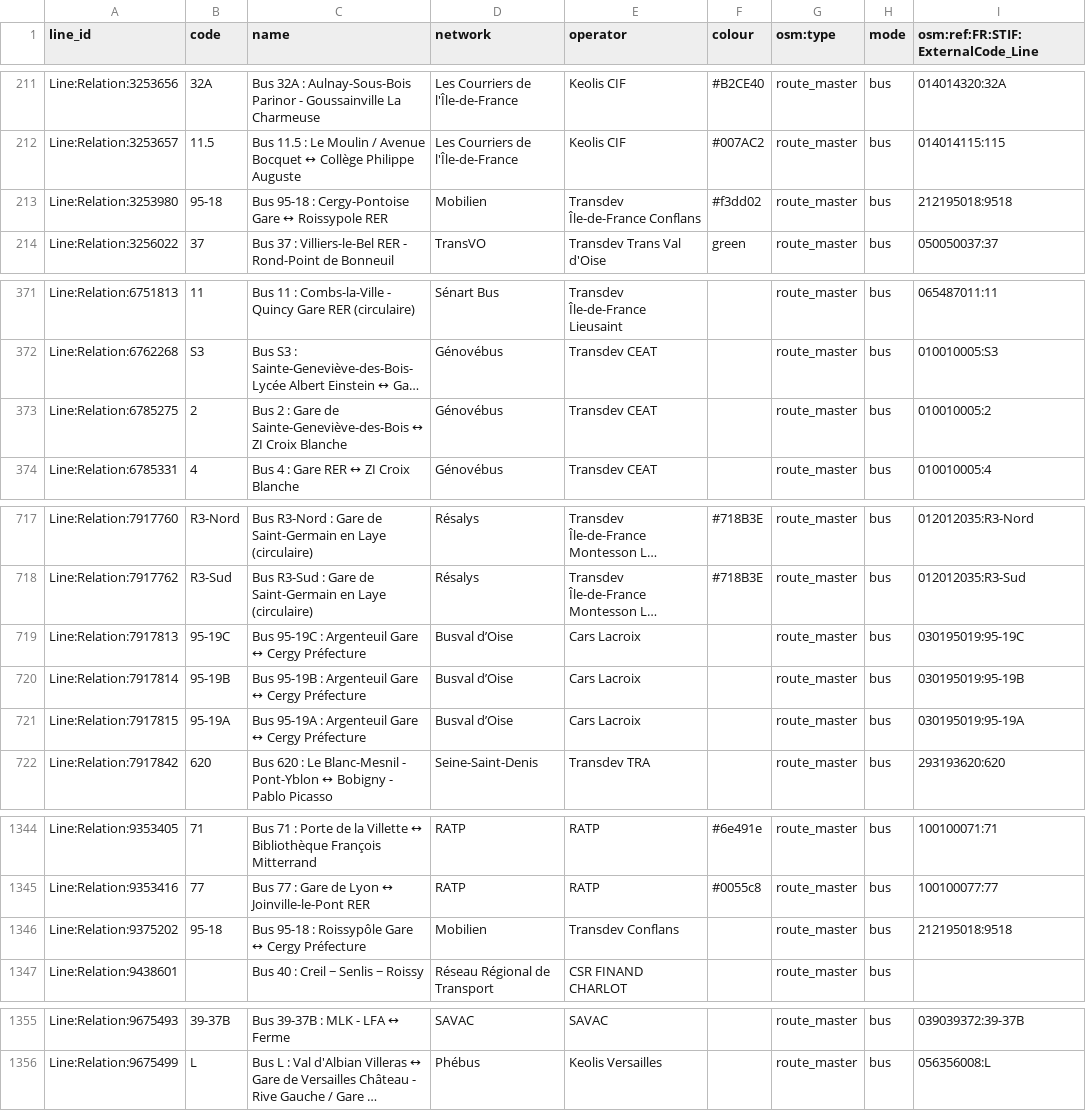
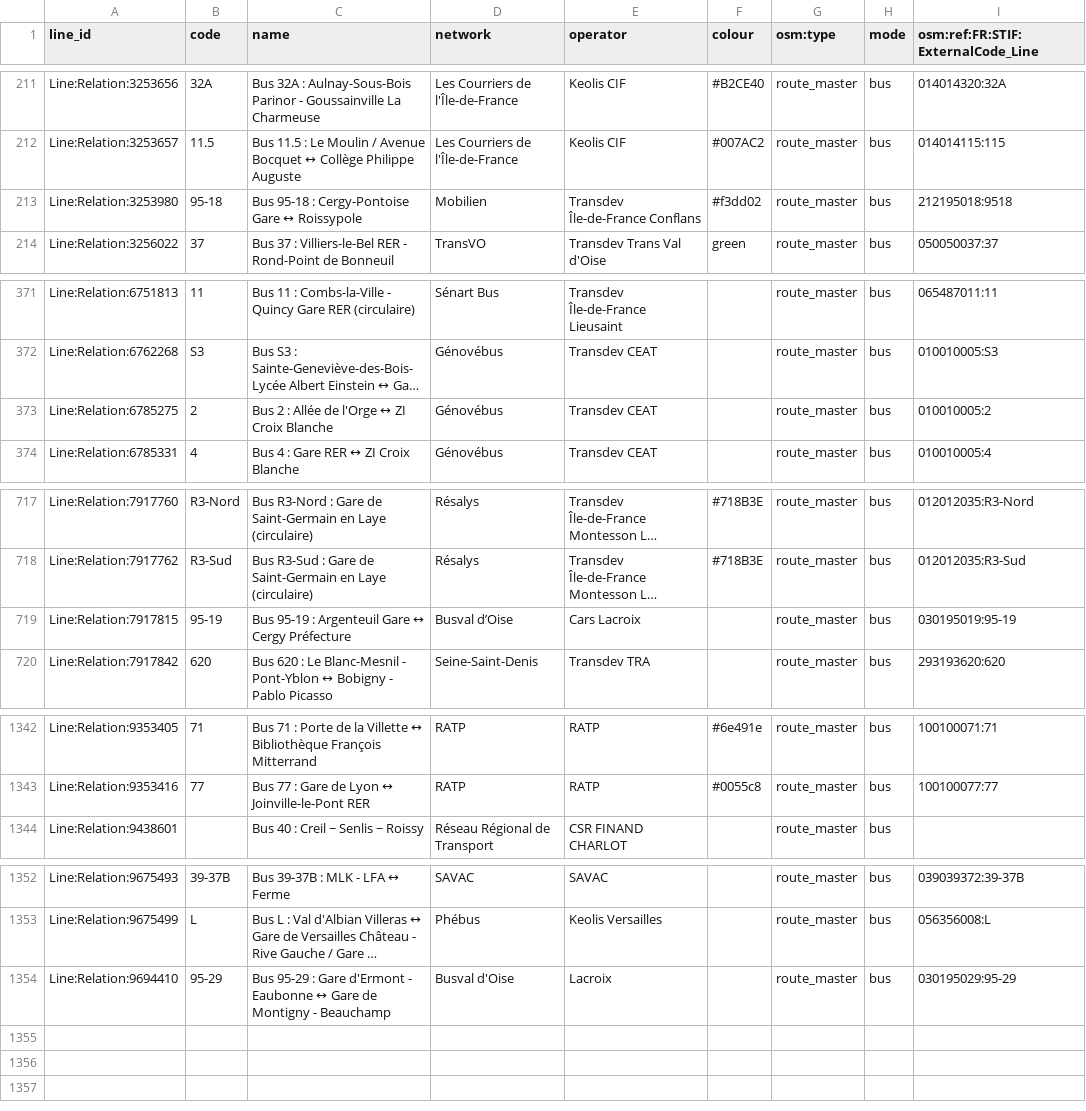
Before and after one commit to Jungle-Bus/ref-fr-STIF, a CSV file: data/lignes.csv, drawn as a sheet; only a part is shown, gaps mark what is left out; long unchanged cells end in …; removed rows and columns are numbered as before the commit, all else as after; the diff covers the shown part only; the diff names each change by its address in the sheet, - before the commit and + after, or states it on an @@ line.

Commit message:
Deploy Jungle-Bus/ref-fr-STIF to github.com/Jungle-Bus/ref-fr-STIF.git:gh-pages

```diff
--- a/data/lignes.csv
+++ b/data/lignes.csv
-C213 (name): …↔ Roissypole RER
+C213 (name): …↔ Roissypole
-C373 (name): …2 : Gare de Sainte-Geneviève-des-Bois ↔ ZI…
+C373 (name): …2 : Allée de l'Orge ↔ ZI…
-row 719: Line:Relation:7917813 | 95-19C | Bus 95-19C : Argenteuil Gare ↔ Cergy Préfecture | Busval d’Oise | Cars Lacroix |  | route_master | bus | 030195019:95-19C
-row 720: Line:Relation:7917814 | 95-19B | Bus 95-19B : Argenteuil Gare ↔ Cergy Préfecture | Busval d’Oise | Cars Lacroix |  | route_master | bus | 030195019:95-19B
-B719 (code): 95-19A
+B719 (code): 95-19
-C719 (name): Bus 95-19A : Argenteuil…
+C719 (name): Bus 95-19 : Argenteuil…
-I719: 030195019:95-19A
+I719: 030195019:95-19
-row 1346: Line:Relation:9375202 | 95-18 | Bus 95-18 : Roissypôle Gare ↔ Cergy Préfecture | Mobilien | Transdev Conflans |  | route_master | bus | 212195018:9518
+row 1354: Line:Relation:9694410 | 95-29 | Bus 95-29 : Gare d'Ermont - Eaubonne ↔ Gare de Montigny - Beauchamp | Busval d'Oise | Lacroix |  | route_master | bus | 030195029:95-29
```
Also changed, not shown: 1 edited cell elsewhere in this file, data/idf_routes.csv, data/osm_missing_lines.csv, 3 other files.
